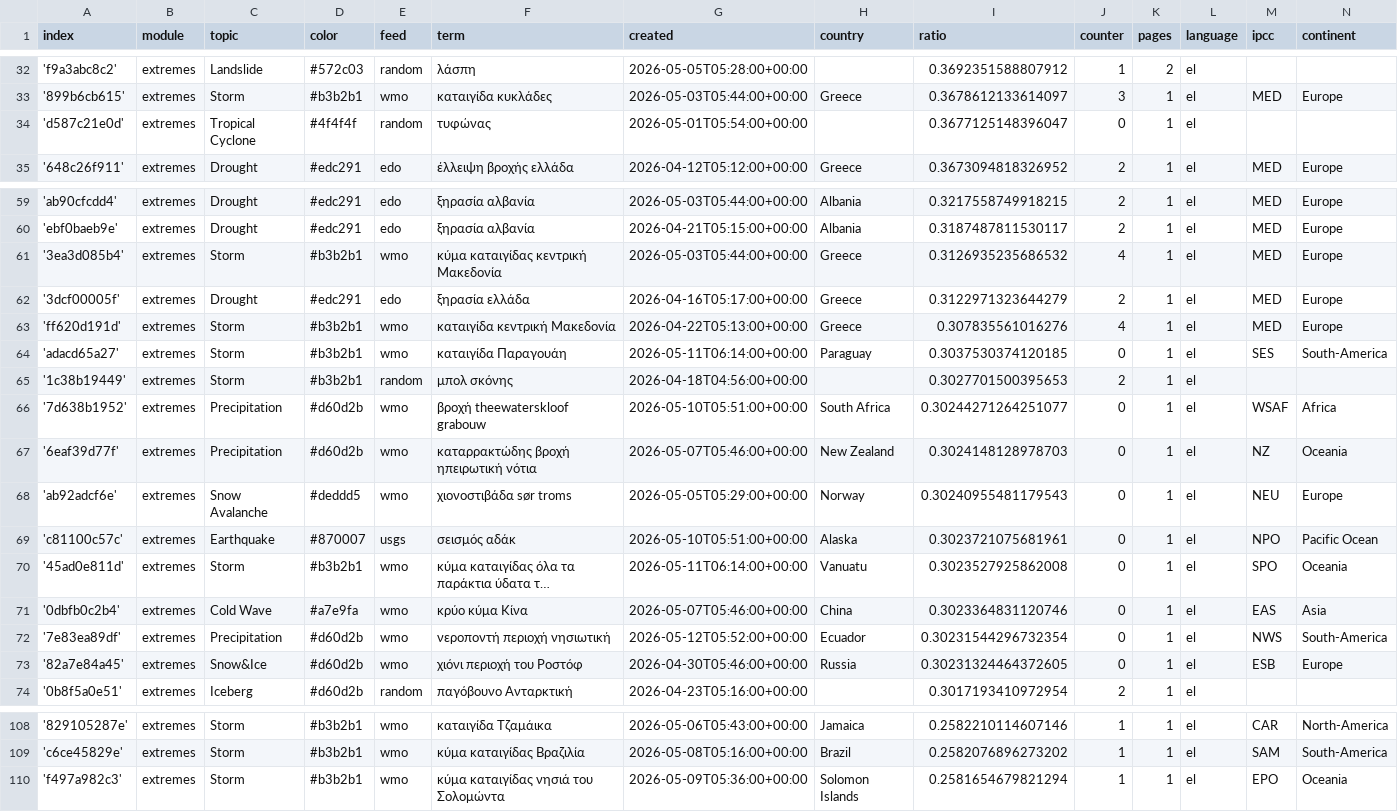
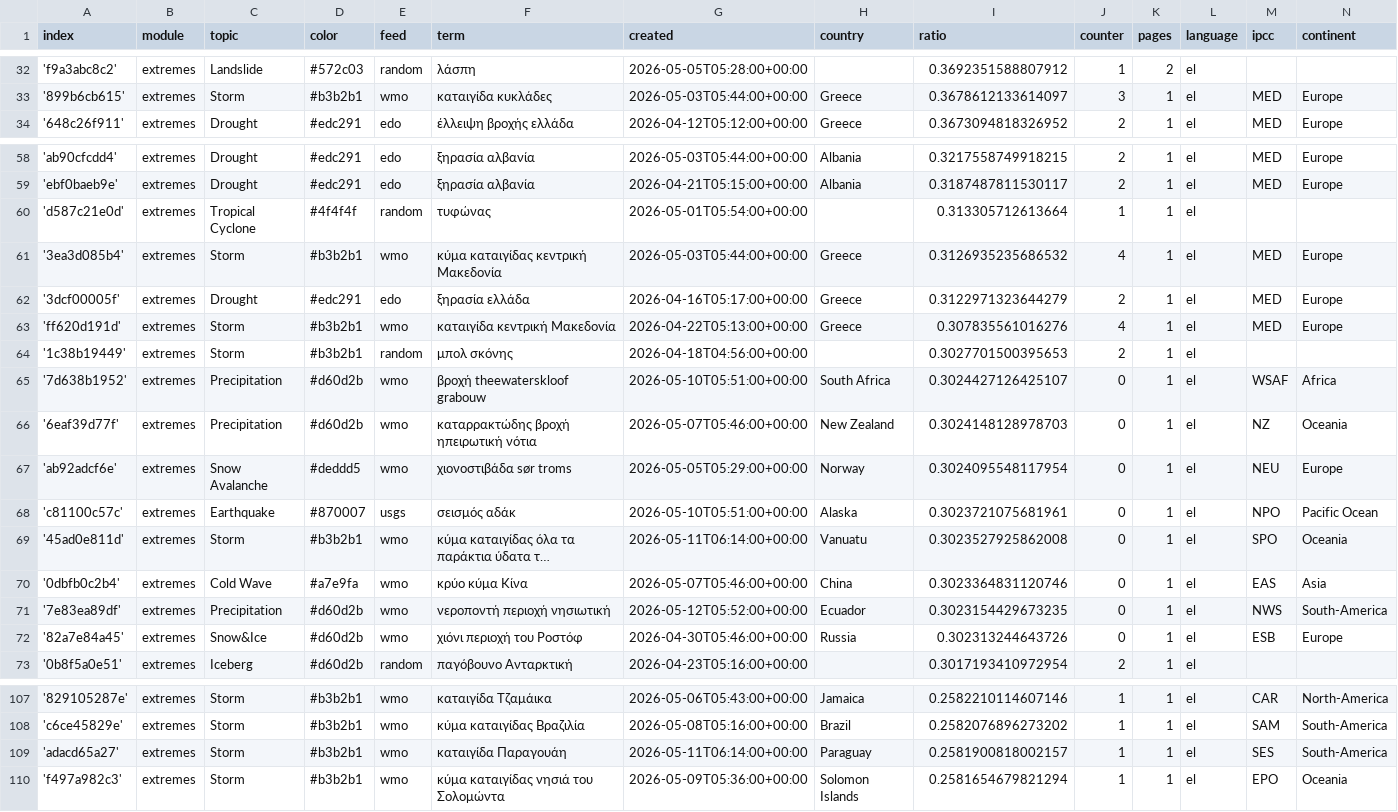
Before and after one commit to newsWhisperer/greekExtremes, a CSV file: terms.csv, drawn as a sheet; only a part is shown, gaps mark what is left out; long unchanged cells end in ….

Commit message:
Commit from GitHub Actions (harvest:0.0)

```diff
--- a/terms.csv
+++ b/terms.csv
@@ -33,3 +33,2 @@ index,module,topic,color,feed,term,created,country,ratio,counter,pages,language,
 '899b6cb615',extremes,Storm,#b3b2b1,wmo,καταιγίδα κυκλάδες,2026-05-03T05:44:00+00:00,Greece,0.3678612133614097,3,1,el,MED,Europe
-'d587c21e0d',extremes,Tropical Cyclone,#4f4f4f,random,τυφώνας,2026-05-01T05:54:00+00:00,,0.3677125148396047,0,1,el,,
 '648c26f911',extremes,Drought,#edc291,edo,έλλειψη βροχής ελλάδα,2026-04-12T05:12:00+00:00,Greece,0.3673094818326952,2,1,el,MED,Europe
@@ -60,2 +59,3 @@ index,module,topic,color,feed,term,created,country,ratio,counter,pages,language,
 'ebf0baeb9e',extremes,Drought,#edc291,edo,ξηρασία αλβανία,2026-04-21T05:15:00+00:00,Albania,0.3187487811530117,2,1,el,MED,Europe
+'d587c21e0d',extremes,Tropical Cyclone,#4f4f4f,random,τυφώνας,2026-05-01T05:54:00+00:00,,0.313305712613664,1,1,el,,
 '3ea3d085b4',extremes,Storm,#b3b2b1,wmo,κύμα καταιγίδας κεντρική Μακεδονία,2026-05-03T05:44:00+00:00,Greece,0.3126935235686532,4,1,el,MED,Europe
@@ -63,7 +63,6 @@ index,module,topic,color,feed,term,created,country,ratio,counter,pages,language,
 'ff620d191d',extremes,Storm,#b3b2b1,wmo,καταιγίδα κεντρική Μακεδονία,2026-04-22T05:13:00+00:00,Greece,0.307835561016276,4,1,el,MED,Europe
-'adacd65a27',extremes,Storm,#b3b2b1,wmo,καταιγίδα Παραγουάη,2026-05-11T06:14:00+00:00,Paraguay,0.3037530374120185,0,1,el,SES,South-America
 '1c38b19449',extremes,Storm,#b3b2b1,random,μπολ σκόνης,2026-04-18T04:56:00+00:00,,0.3027701500395653,2,1,el,,
-'7d638b1952',extremes,Precipitation,#d60d2b,wmo,βροχή theewaterskloof grabouw,2026-05-10T05:51:00+00:00,South Africa,0.30244271264251077,0,1,el,WSAF,Africa
+'7d638b1952',extremes,Precipitation,#d60d2b,wmo,βροχή theewaterskloof grabouw,2026-05-10T05:51:00+00:00,South Africa,0.3024427126425107,0,1,el,WSAF,Africa
 '6eaf39d77f',extremes,Precipitation,#d60d2b,wmo,καταρρακτώδης βροχή ηπειρωτική νότια,2026-05-07T05:46:00+00:00,New Zealand,0.3024148128978703,0,1,el,NZ,Oceania
-'ab92adcf6e',extremes,Snow Avalanche,#deddd5,wmo,χιονοστιβάδα sør troms,2026-05-05T05:29:00+00:00,Norway,0.30240955481179543,0,1,el,NEU,Europe
+'ab92adcf6e',extremes,Snow Avalanche,#deddd5,wmo,χιονοστιβάδα sør troms,2026-05-05T05:29:00+00:00,Norway,0.3024095548117954,0,1,el,NEU,Europe
 'c81100c57c',extremes,Earthquake,#870007,usgs,σεισμός αδάκ,2026-05-10T05:51:00+00:00,Alaska,0.3023721075681961,0,1,el,NPO,Pacific Ocean
@@ -71,4 +70,4 @@ index,module,topic,color,feed,term,created,country,ratio,counter,pages,language,
 '0dbfb0c2b4',extremes,Cold Wave,#a7e9fa,wmo,κρύο κύμα Κίνα,2026-05-07T05:46:00+00:00,China,0.3023364831120746,0,1,el,EAS,Asia
-'7e83ea89df',extremes,Precipitation,#d60d2b,wmo,νεροποντή περιοχή νησιωτική,2026-05-12T05:52:00+00:00,Ecuador,0.30231544296732354,0,1,el,NWS,South-America
-'82a7e84a45',extremes,Snow&Ice,#d60d2b,wmo,χιόνι περιοχή του Ροστόφ,2026-04-30T05:46:00+00:00,Russia,0.30231324464372605,0,1,el,ESB,Europe
+'7e83ea89df',extremes,Precipitation,#d60d2b,wmo,νεροποντή περιοχή νησιωτική,2026-05-12T05:52:00+00:00,Ecuador,0.3023154429673235,0,1,el,NWS,South-America
+'82a7e84a45',extremes,Snow&Ice,#d60d2b,wmo,χιόνι περιοχή του Ροστόφ,2026-04-30T05:46:00+00:00,Russia,0.302313244643726,0,1,el,ESB,Europe
 '0b8f5a0e51',extremes,Iceberg,#d60d2b,random,παγόβουνο Ανταρκτική,2026-04-23T05:16:00+00:00,,0.3017193410972954,2,1,el,,
@@ -109,2 +108,3 @@ index,module,topic,color,feed,term,created,country,ratio,counter,pages,language,
 'c6ce45829e',extremes,Storm,#b3b2b1,wmo,κύμα καταιγίδας Βραζιλία,2026-05-08T05:16:00+00:00,Brazil,0.2582076896273202,1,1,el,SAM,South-America
+'adacd65a27',extremes,Storm,#b3b2b1,wmo,καταιγίδα Παραγουάη,2026-05-11T06:14:00+00:00,Paraguay,0.2581900818002157,1,1,el,SES,South-America
 'f497a982c3',extremes,Storm,#b3b2b1,wmo,κύμα καταιγίδας νησιά του Σολομώντα,2026-05-09T05:36:00+00:00,Solomon Islands,0.2581654679821294,1,1,el,EPO,Oceania
```
